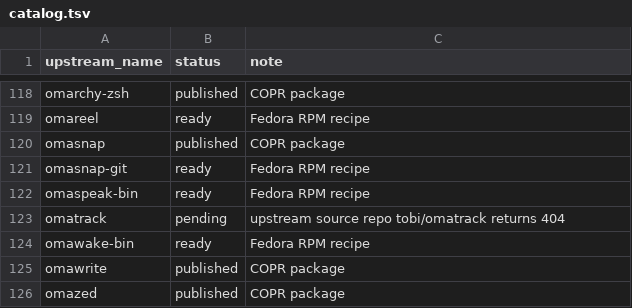
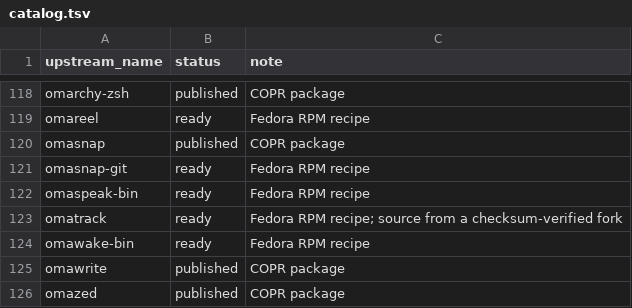
Before and after one commit to kamm3r/omadora-pkg, a TSV file: catalog.tsv, drawn as a sheet; only a part is shown, gaps mark what is left out.

```diff
--- a/catalog.tsv
+++ b/catalog.tsv
@@ -122,3 +122,3 @@ omasnap-git	ready	Fedora RPM recipe
 omaspeak-bin	ready	Fedora RPM recipe
-omatrack	pending	upstream source repo tobi/omatrack returns 404
+omatrack	ready	Fedora RPM recipe; source from a checksum-verified fork
 omawake-bin	ready	Fedora RPM recipe
```
Also changed, not shown: 3 other files.
